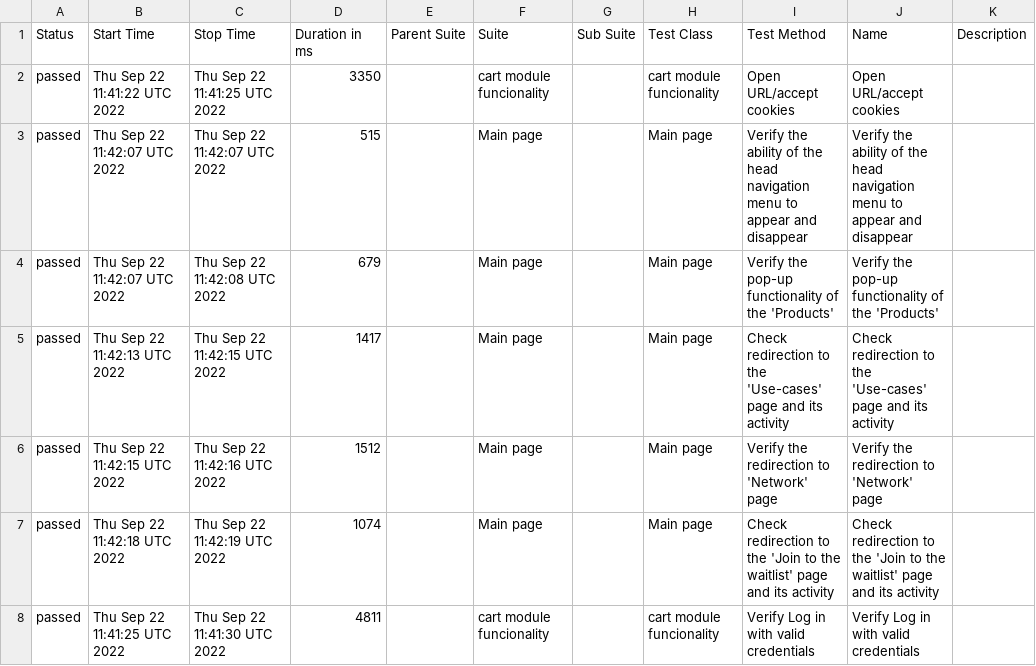
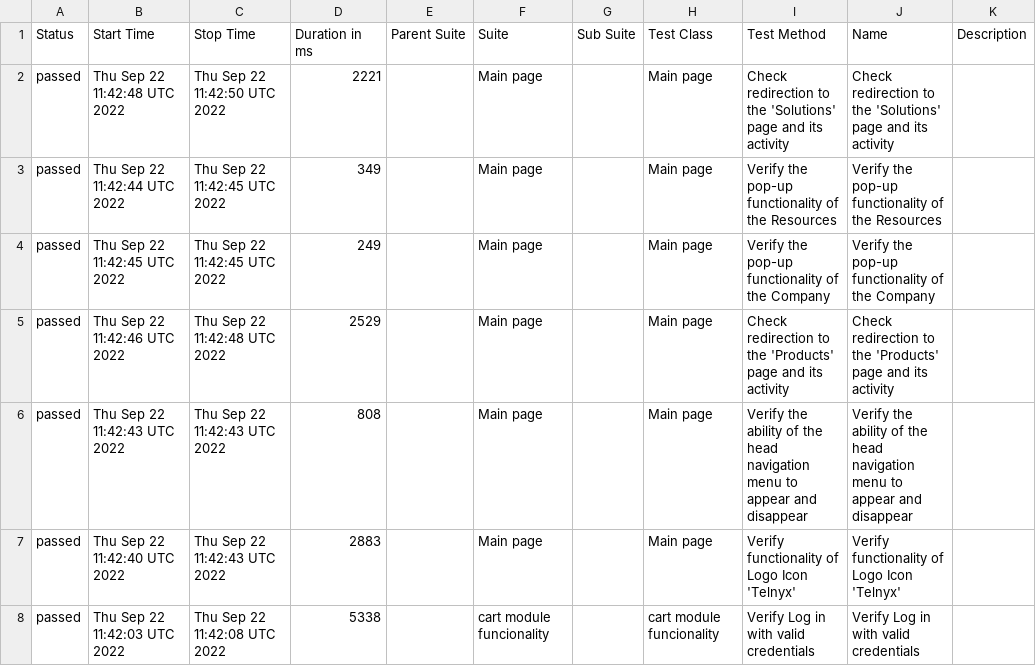
Before and after one commit to ValeriiMandryka/Telnyx-WDIO-with-Docker_CrossBrowsersConf_Standalon, a CSV file: data/suites.csv, drawn as a sheet; only a part is shown; the diff covers the shown part only.

```diff
--- a/data/suites.csv
+++ b/data/suites.csv
@@ -1,8 +1,8 @@
 "Status","Start Time","Stop Time","Duration in ms","Parent Suite","Suite","Sub Suite","Test Class","Test Method","Name","Description"
-"passed","Thu Sep 22 11:41:22 UTC 2022","Thu Sep 22 11:41:25 UTC 2022","3350","","cart module funcionality","","cart module funcionality","Open URL/accept cookies","Open URL/accept cookies",""
-"passed","Thu Sep 22 11:42:07 UTC 2022","Thu Sep 22 11:42:07 UTC 2022","515","","Main page ","","Main page ","Verify the ability of the head navigation  menu to appear and disappear","Verify the ability of the head navigation  menu to appear and disappear",""
-"passed","Thu Sep 22 11:42:07 UTC 2022","Thu Sep 22 11:42:08 UTC 2022","679","","Main page ","","Main page ","Verify the pop-up functionality of the 'Products'","Verify the pop-up functionality of the 'Products'",""
-"passed","Thu Sep 22 11:42:13 UTC 2022","Thu Sep 22 11:42:15 UTC 2022","1417","","Main page ","","Main page ","Check redirection to the 'Use-cases' page and its activity","Check redirection to the 'Use-cases' page and its activity",""
-"passed","Thu Sep 22 11:42:15 UTC 2022","Thu Sep 22 11:42:16 UTC 2022","1512","","Main page ","","Main page ","Verify the redirection to 'Network' page","Verify the redirection to 'Network' page",""
-"passed","Thu Sep 22 11:42:18 UTC 2022","Thu Sep 22 11:42:19 UTC 2022","1074","","Main page ","","Main page ","Check redirection to the 'Join to the waitlist' page and its activity","Check redirection to the 'Join to the waitlist' page and its activity",""
-"passed","Thu Sep 22 11:41:25 UTC 2022","Thu Sep 22 11:41:30 UTC 2022","4811","","cart module funcionality","","cart module funcionality","Verify Log in with valid credentials","Verify Log in with valid credentials",""
+"passed","Thu Sep 22 11:42:48 UTC 2022","Thu Sep 22 11:42:50 UTC 2022","2221","","Main page ","","Main page ","Check redirection to the 'Solutions' page and its activity","Check redirection to the 'Solutions' page and its activity",""
+"passed","Thu Sep 22 11:42:44 UTC 2022","Thu Sep 22 11:42:45 UTC 2022","349","","Main page ","","Main page ","Verify the pop-up functionality of the Resources","Verify the pop-up functionality of the Resources",""
+"passed","Thu Sep 22 11:42:45 UTC 2022","Thu Sep 22 11:42:45 UTC 2022","249","","Main page ","","Main page ","Verify the pop-up functionality of the Company","Verify the pop-up functionality of the Company",""
+"passed","Thu Sep 22 11:42:46 UTC 2022","Thu Sep 22 11:42:48 UTC 2022","2529","","Main page ","","Main page ","Check redirection to the 'Products' page and its activity","Check redirection to the 'Products' page and its activity",""
+"passed","Thu Sep 22 11:42:43 UTC 2022","Thu Sep 22 11:42:43 UTC 2022","808","","Main page ","","Main page ","Verify the ability of the head navigation  menu to appear and disappear","Verify the ability of the head navigation  menu to appear and disappear",""
+"passed","Thu Sep 22 11:42:40 UTC 2022","Thu Sep 22 11:42:43 UTC 2022","2883","","Main page ","","Main page ","Verify functionality of Logo Icon 'Telnyx'","Verify functionality of Logo Icon 'Telnyx'",""
+"passed","Thu Sep 22 11:42:03 UTC 2022","Thu Sep 22 11:42:08 UTC 2022","5338","","cart module funcionality","","cart module funcionality","Verify Log in with valid credentials","Verify Log in with valid credentials",""
```
Also changed, not shown: 1 added row, 1 removed row and 55 edited cells elsewhere in this file, 51 other files.
